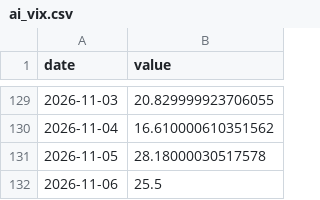
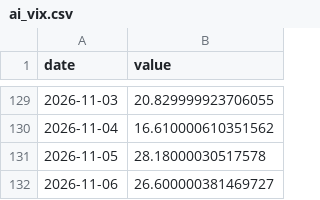
Before and after one commit to PatelNicknp/nicks-edge-dashboard, a CSV file: cache/ai_vix.csv, drawn as a sheet; only a part is shown, gaps mark what is left out.

```diff
--- a/cache/ai_vix.csv
+++ b/cache/ai_vix.csv
@@ -131,2 +131,2 @@ date,value
 2026-11-05,28.18000030517578
-2026-11-06,25.5
+2026-11-06,26.600000381469727
```
Also changed, not shown: cache/news.csv, output/ai_method.csv, 23 other files.
